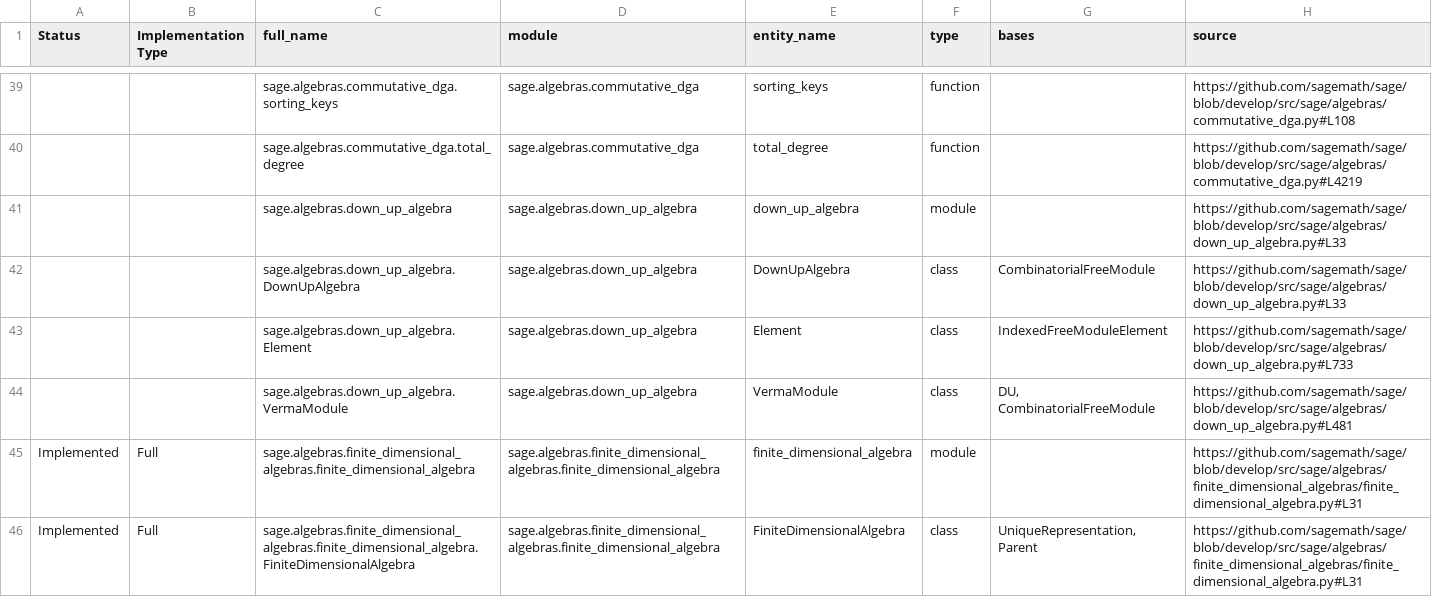
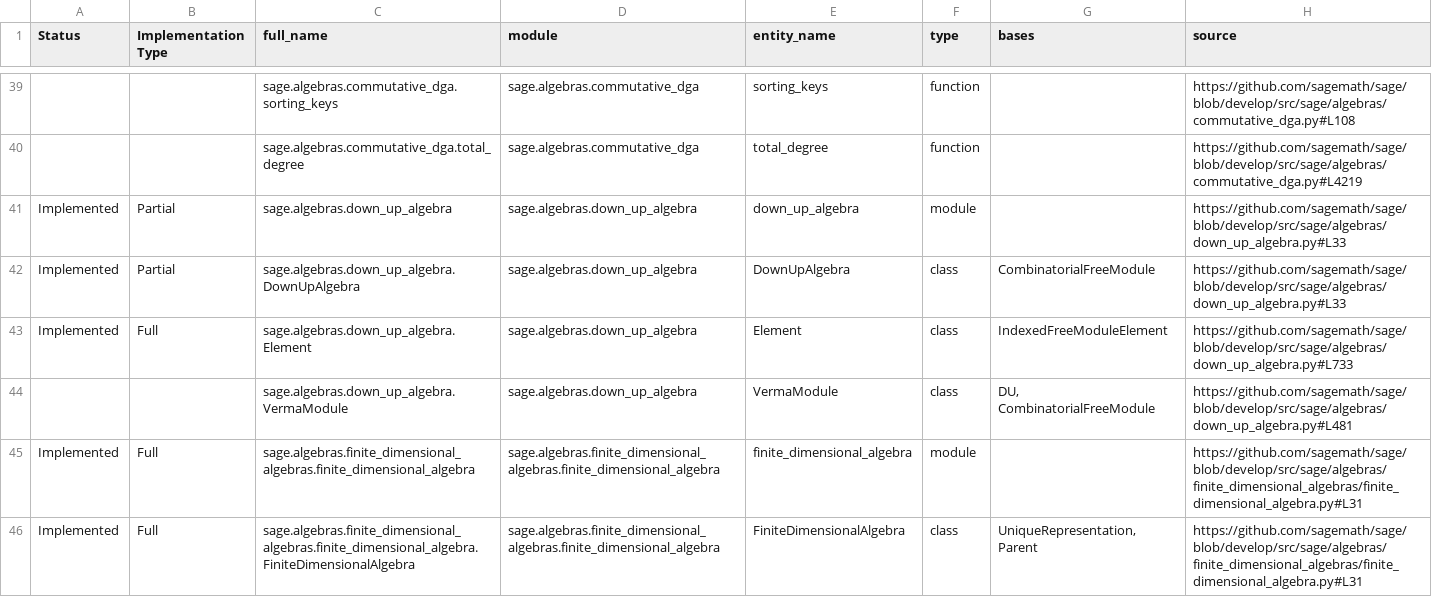
Before and after one commit to johnjanik/RustMath, a CSV file: sagemath_to_rustmath_tracker_part_01.csv, drawn as a sheet; only a part is shown, gaps mark what is left out; the diff names each change by its address in the sheet, - before the commit and + after, or states it on an @@ line.

```diff
--- a/sagemath_to_rustmath_tracker_part_01.csv
+++ b/sagemath_to_rustmath_tracker_part_01.csv
-A41:A43 (Status): (empty)
+A41:A43 (Status): Implemented
-B41:B42 (Implementation Type): (empty)
+B41:B42 (Implementation Type): Partial
-B43 (Implementation Type): (empty)
+B43 (Implementation Type): Full
```
Also changed, not shown: 2 other files.
